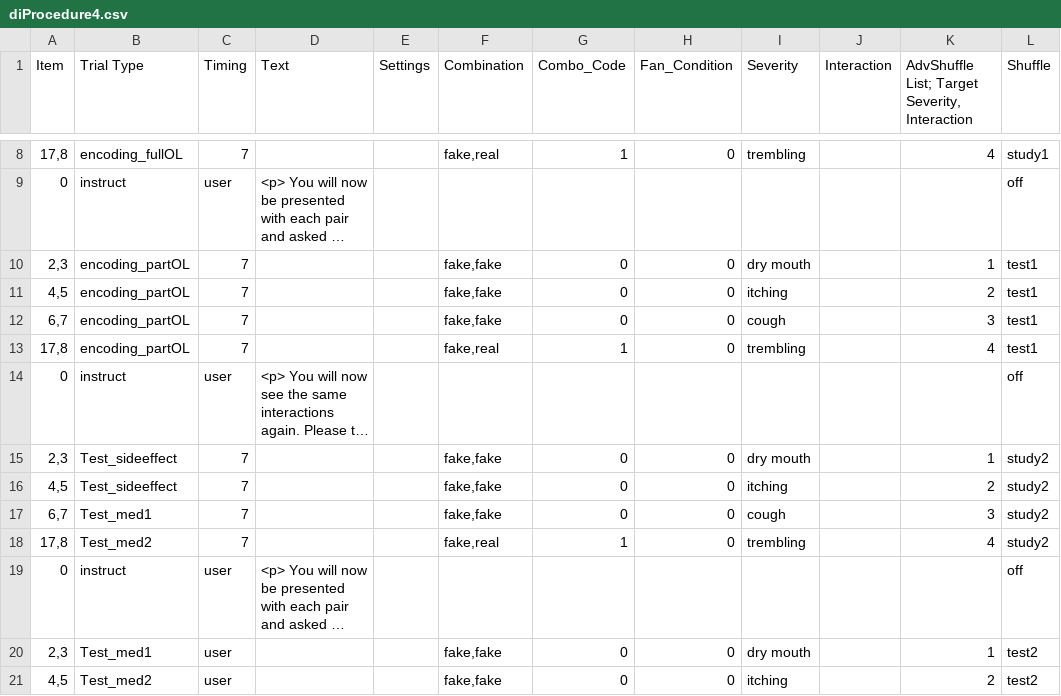
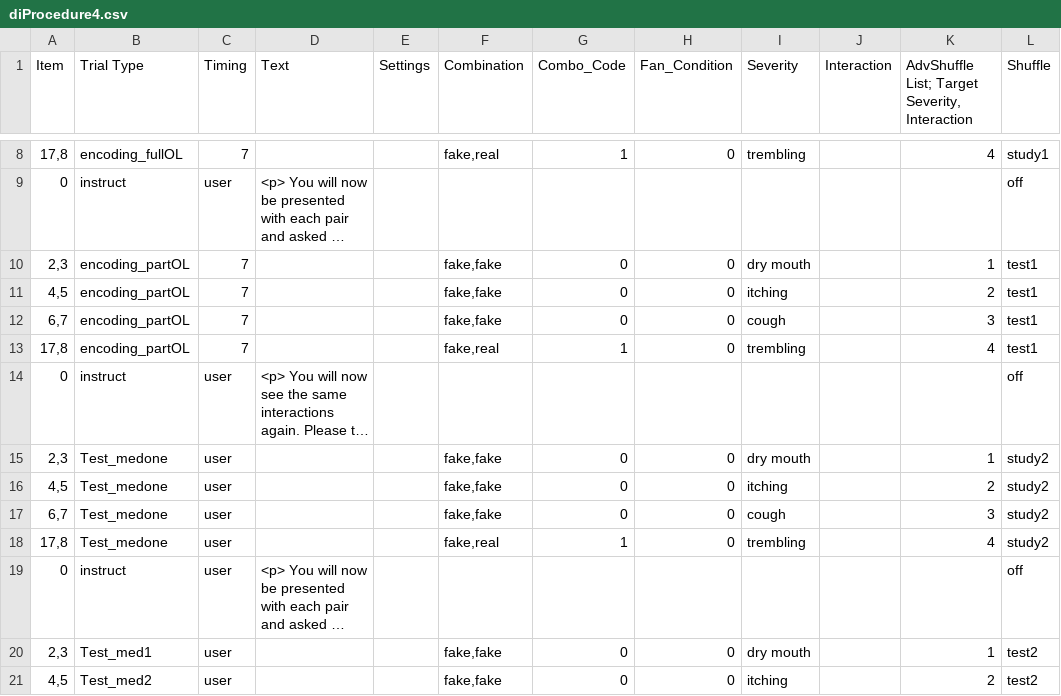
Before and after one commit to juliarobink/offloading_partial_DEMO_2021, a CSV file: Experiment/Procedure/diProcedure4.csv, drawn as a sheet; only a part is shown, gaps mark what is left out; long unchanged cells end in …; the diff names each change by its address in the sheet, - before the commit and + after, or states it on an @@ line.

Commit message:
testing medone test trial 1

```diff
--- a/Experiment/Procedure/diProcedure4.csv
+++ b/Experiment/Procedure/diProcedure4.csv
-B15:B16 (Trial Type): Test_sideeffect
+B15:B16 (Trial Type): Test_medone
-C15:C18 (Timing): 7
+C15:C18 (Timing): user
-B17 (Trial Type): Test_med1
+B17 (Trial Type): Test_medone
-B18 (Trial Type): Test_med2
+B18 (Trial Type): Test_medone
```
Also changed, not shown: 5 other files.
